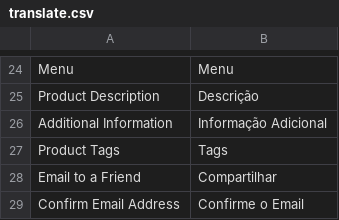
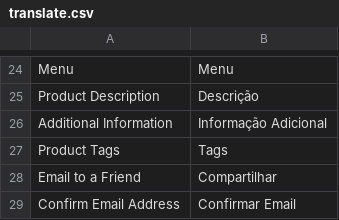
Before and after one commit to edumneves/jfx, a CSV file: app/design/frontend/ultimo/default/locale/pt_BR/translate.csv, drawn as a sheet; only a part is shown, gaps mark what is left out.

```diff
--- a/app/design/frontend/ultimo/default/locale/pt_BR/translate.csv
+++ b/app/design/frontend/ultimo/default/locale/pt_BR/translate.csv
@@ -28,2 +28,2 @@
 "Email to a Friend","Compartilhar"
-"Confirm Email Address","Confirme o Email"
+"Confirm Email Address","Confirmar Email"
```
Also changed, not shown: 2 other files.
